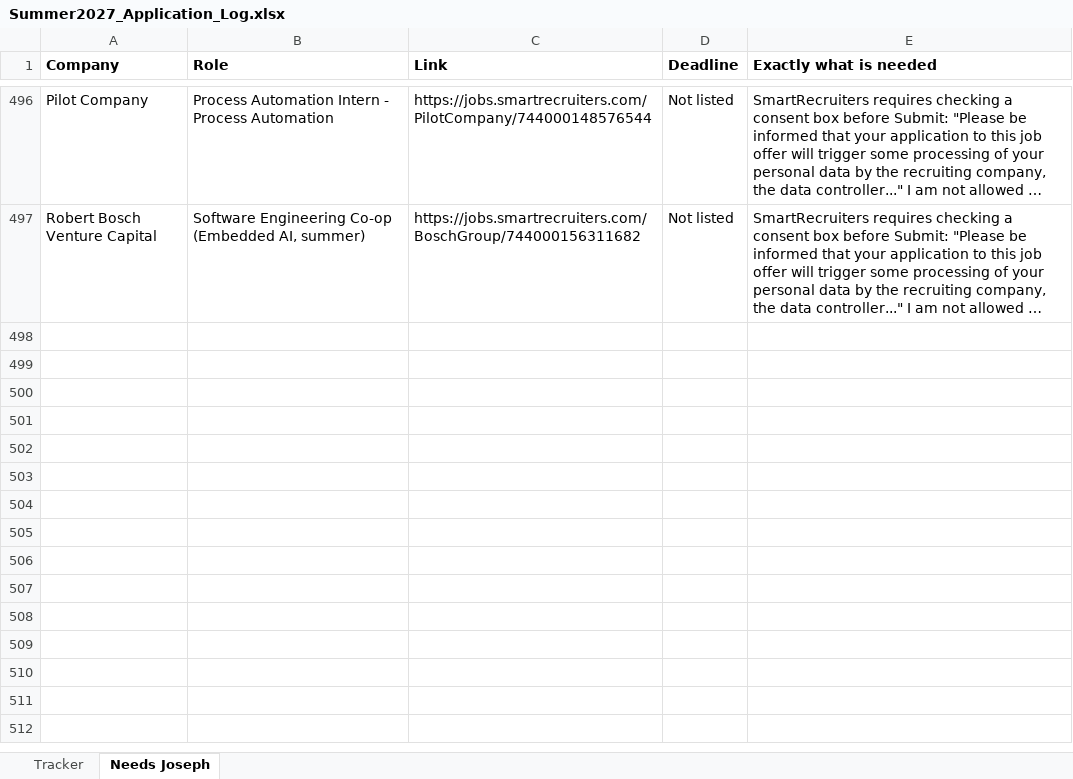
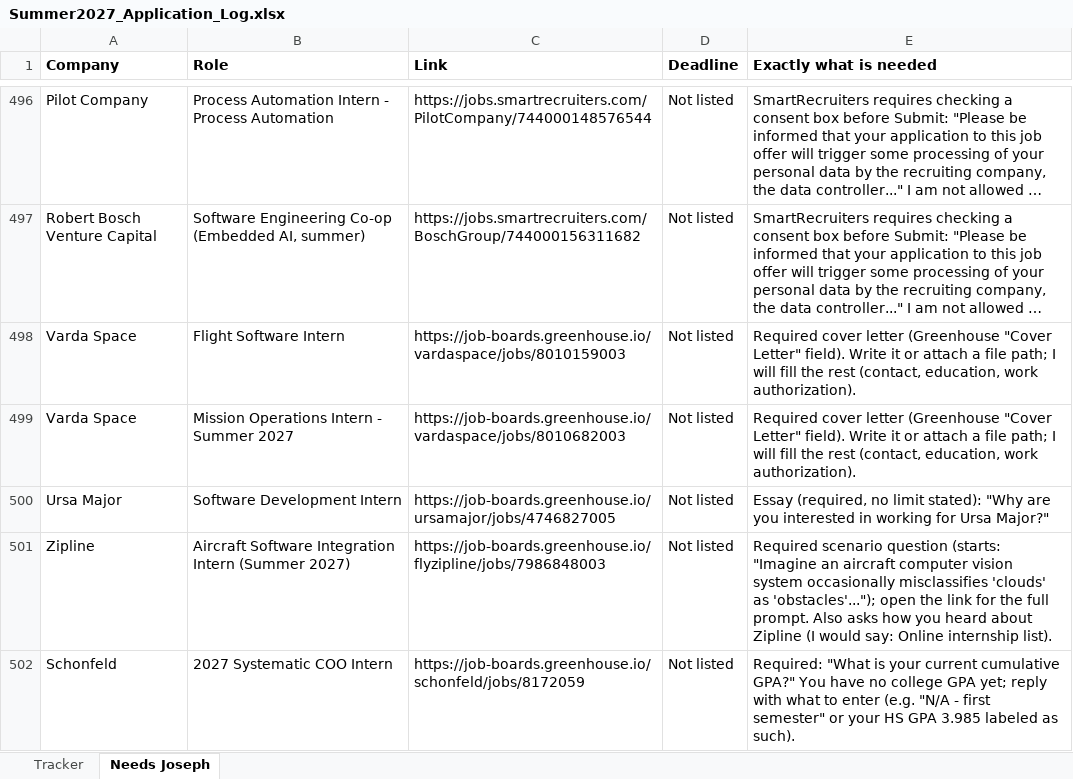
Before and after one commit to josephlongbui-stack/Claude, an Excel workbook: status/Summer2027_Application_Log.xlsx, sheet Needs Joseph, drawn as a sheet; only a part is shown, gaps mark what is left out; long unchanged cells end in …; values as stored, in another font and other column widths than the file's, no borders; the diff covers the shown part only; the diff names each change by its address in the sheet, - before the commit and + after, or states it on an @@ line.

```diff
--- a/status/Summer2027_Application_Log.xlsx (sheet Needs Joseph)
+++ b/status/Summer2027_Application_Log.xlsx (sheet Needs Joseph)
+row 498: Varda Space | Flight Software Intern | https://job-boards.greenhouse.io/vardaspace/jobs/8010159003 | Not listed | Required cover letter (Greenhouse "Cover Letter" field). Write it or attach a file path; I will fill the rest (contact, education, work authorization).
+row 499: Varda Space | Mission Operations Intern - Summer 2027 | https://job-boards.greenhouse.io/vardaspace/jobs/8010682003 | Not listed | Required cover letter (Greenhouse "Cover Letter" field). Write it or attach a file path; I will fill the rest (contact, education, work authorization).
+row 500: Ursa Major | Software Development Intern | https://job-boards.greenhouse.io/ursamajor/jobs/4746827005 | Not listed | Essay (required, no limit stated): "Why are you interested in working for Ursa Major?"
+row 501: Zipline | Aircraft Software Integration Intern (Summer 2027) | https://job-boards.greenhouse.io/flyzipline/jobs/7986848003 | Not listed | Required scenario question (starts: "Imagine an aircraft computer vision system occasionally misclassifies 'clouds' as 'obstacles'..."); open the link for the full prompt. Also asks how you heard about Zipline (I would say: Online internship list).
+row 502: Schonfeld | 2027 Systematic COO Intern | https://job-boards.greenhouse.io/schonfeld/jobs/8172059 | Not listed | Required: "What is your current cumulative GPA?" You have no college GPA yet; reply with what to enter (e.g. "N/A - first semester" or your HS GPA 3.985 labeled as such).
```
Also changed, not shown: 34 added rows elsewhere in this sheet, sheet Tracker, 2 other files.
